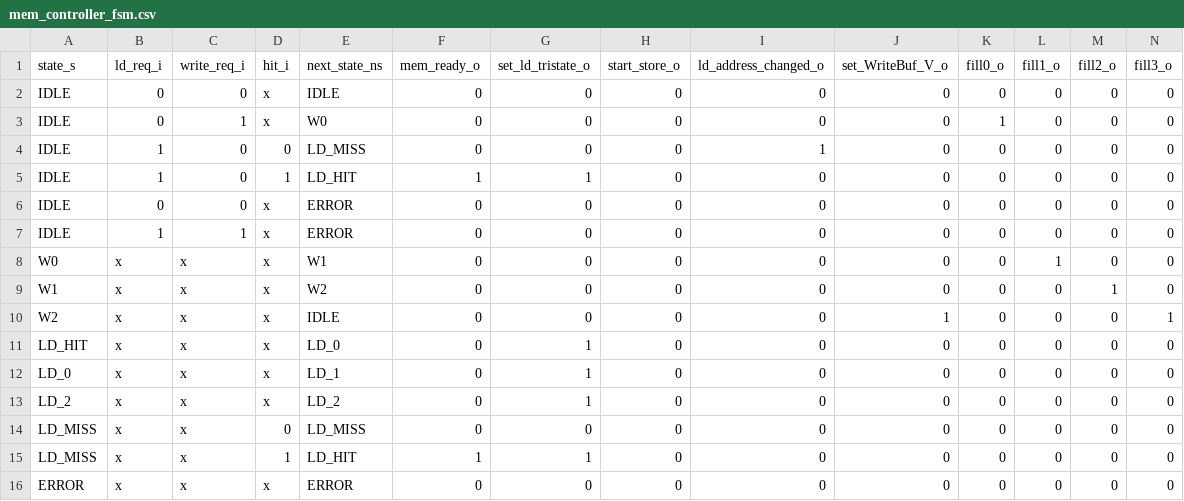
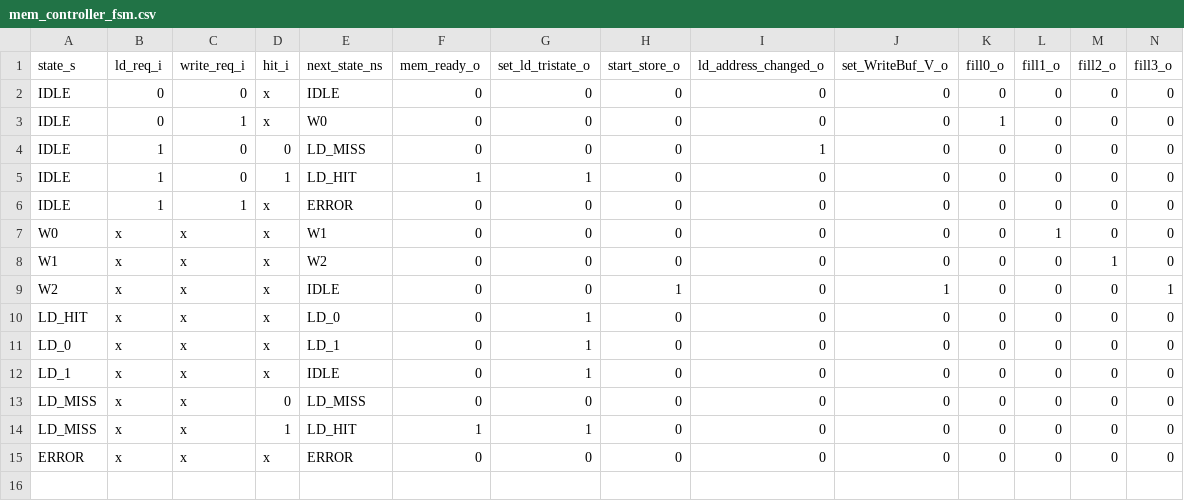
Before and after one commit to maanavkoladia/uarch, a CSV file: design/EverythingEverywhereAllAtOnce/rtl/mem/Mem_Controller/gen/mem_controller_fsm.csv, drawn as a sheet.

```diff
--- a/design/EverythingEverywhereAllAtOnce/rtl/mem/Mem_Controller/gen/mem_controller_fsm.csv
+++ b/design/EverythingEverywhereAllAtOnce/rtl/mem/Mem_Controller/gen/mem_controller_fsm.csv
@@ -5,3 +5,2 @@ IDLE,1,0,0,LD_MISS,0,0,0,1,0,0,0,0,0
 IDLE,1,0,1,LD_HIT,1,1,0,0,0,0,0,0,0
-IDLE,0,0,x,ERROR,0,0,0,0,0,0,0,0,0
 IDLE,1,1,x,ERROR,0,0,0,0,0,0,0,0,0
@@ -9,6 +8,6 @@ W0,x,x,x,W1,0,0,0,0,0,0,1,0,0
 W1,x,x,x,W2,0,0,0,0,0,0,0,1,0
-W2,x,x,x,IDLE,0,0,0,0,1,0,0,0,1
+W2,x,x,x,IDLE,0,0,1,0,1,0,0,0,1
 LD_HIT,x,x,x,LD_0,0,1,0,0,0,0,0,0,0
 LD_0,x,x,x,LD_1,0,1,0,0,0,0,0,0,0
-LD_2,x,x,x,LD_2,0,1,0,0,0,0,0,0,0
+LD_1,x,x,x,IDLE,0,1,0,0,0,0,0,0,0
 LD_MISS,x,x,0,LD_MISS,0,0,0,0,0,0,0,0,0
```
Also changed, not shown: 9 other files.
